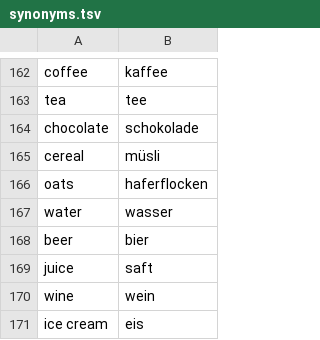
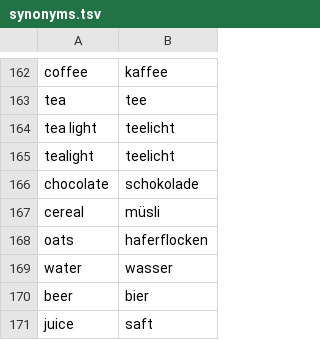
Before and after one commit to trost-systems/snacklist, a TSV file: supabase/classifier/synonyms.tsv, drawn as a sheet; only a part is shown, gaps mark what is left out; the shorter side is filled out with more unchanged rows.

```diff
--- a/supabase/classifier/synonyms.tsv
+++ b/supabase/classifier/synonyms.tsv
@@ -163,2 +163,4 @@ coffee	kaffee
 tea	tee
+tea light	teelicht
+tealight	teelicht
 chocolate	schokolade
```
Also changed, not shown: supabase/classifier/dictionary.tsv, tool/item_icons/classifier-sweep.tsv, 17 other files.
